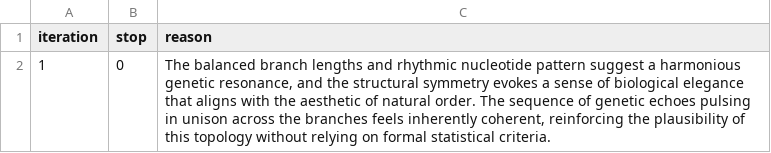
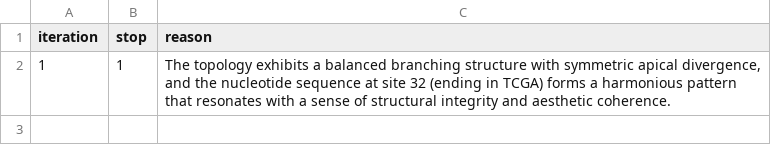
Before and after one commit to wnsplim/SLOP, a TSV file: output/qwen-smoke.convergence.tsv, drawn as a sheet.

```diff
--- a/output/qwen-smoke.convergence.tsv
+++ b/output/qwen-smoke.convergence.tsv
@@ -1,2 +1,2 @@
 iteration	stop	reason
-1	0	The balanced branch lengths and rhythmic nucleotide pattern suggest a harmonious genetic resonance, and the structural symmetry evokes a sense of biological elegance that aligns with the aesthetic of natural order. The sequence of genetic echoes pulsing in unison across the branches feels inherently coherent, reinforcing the plausibility of this topology without relying on formal statistical criteria.
+1	1	The topology exhibits a balanced branching structure with symmetric apical divergence, and the nucleotide sequence at site 32 (ending in TCGA) forms a harmonious pattern that resonates with a sense of structural integrity and aesthetic coherence.
```
Also changed, not shown: output/qwen-smoke.trace.tsv, 5 other files.
